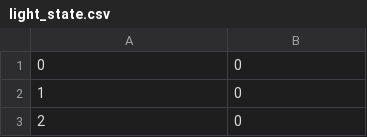
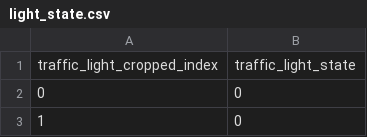
Before and after one commit to bastikluge/CarND-Capstone, a CSV file: ros/src/tl_detector/traffic_light_images/light_state.csv, drawn as a sheet; only a part is shown; the shorter side is filled out with more unchanged rows; the diff names each change by its address in the sheet, - before the commit and + after, or states it on an @@ line.

Commit message:
Adds column definition to light_state.csv

```diff
--- a/ros/src/tl_detector/traffic_light_images/light_state.csv
+++ b/ros/src/tl_detector/traffic_light_images/light_state.csv
+row 1: traffic_light_cropped_index | traffic_light_state
```
